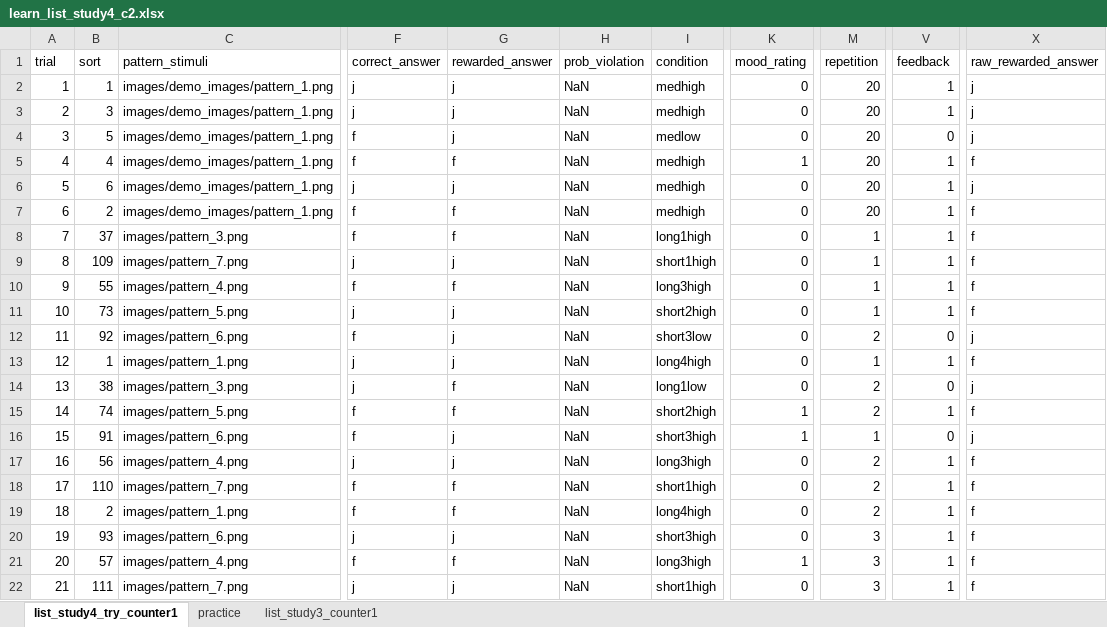
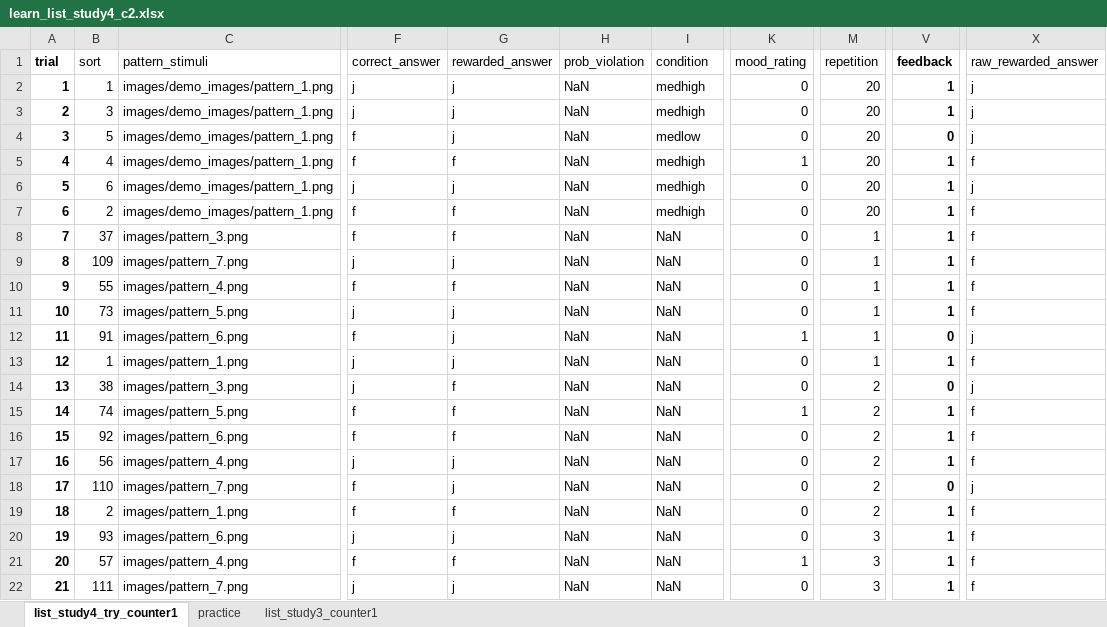
Before and after one commit to OzkanAysegul/feedback-delay-4, an Excel workbook: lists/learn_list_study4_c2.xlsx, sheet list_study4_try_counter1, drawn as a sheet; only a part is shown, gaps mark what is left out; values as stored, in another font and other column widths than the file's, no borders; the diff covers the shown part only; the diff names each change by its address in the sheet, - before the commit and + after, or states it on an @@ line.

Commit message:
updated learn list xls files

```diff
--- a/lists/learn_list_study4_c2.xlsx (sheet list_study4_try_counter1)
+++ b/lists/learn_list_study4_c2.xlsx (sheet list_study4_try_counter1)
-A1:A22 bold: off
+A1:A22 bold: on
-V1:V22 bold: off
+V1:V22 bold: on
-I8 (condition): long1high
+I8 (condition): NaN
-I9 (condition): short1high
+I9 (condition): NaN
-I10 (condition): long3high
+I10 (condition): NaN
-I11 (condition): short2high
+I11 (condition): NaN
-B12 (sort): 92
+B12 (sort): 91
-I12 (condition): short3low
+I12 (condition): NaN
-K12 (mood_rating): 0
+K12 (mood_rating): 1
-M12 (repetition): 2
+M12 (repetition): 1
-I13 (condition): long4high
+I13 (condition): NaN
-I14 (condition): long1low
+I14 (condition): NaN
-I15 (condition): short2high
+I15 (condition): NaN
-B16 (sort): 91
+B16 (sort): 92
-G16 (rewarded_answer): j
+G16 (rewarded_answer): f
-I16 (condition): short3high
+I16 (condition): NaN
-K16 (mood_rating): 1
+K16 (mood_rating): 0
-M16 (repetition): 1
+M16 (repetition): 2
-V16 (feedback): 0
+V16 (feedback): 1
-X16 (raw_rewarded_answer): j
+X16 (raw_rewarded_answer): f
-I17 (condition): long3high
+I17 (condition): NaN
-G18 (rewarded_answer): f
+G18 (rewarded_answer): j
-I18 (condition): short1high
+I18 (condition): NaN
-V18 (feedback): 1
+V18 (feedback): 0
-X18 (raw_rewarded_answer): f
+X18 (raw_rewarded_answer): j
-I19 (condition): long4high
+I19 (condition): NaN
-I20 (condition): short3high
+I20 (condition): NaN
-I21 (condition): long3high
+I21 (condition): NaN
-I22 (condition): short1high
+I22 (condition): NaN
```
Also changed, not shown: 493 edited cells and cell formats elsewhere in this sheet, lists/learn_list_study4_base.xlsx, lists/learn_list_study4_c1.xlsx, 3 other files.
